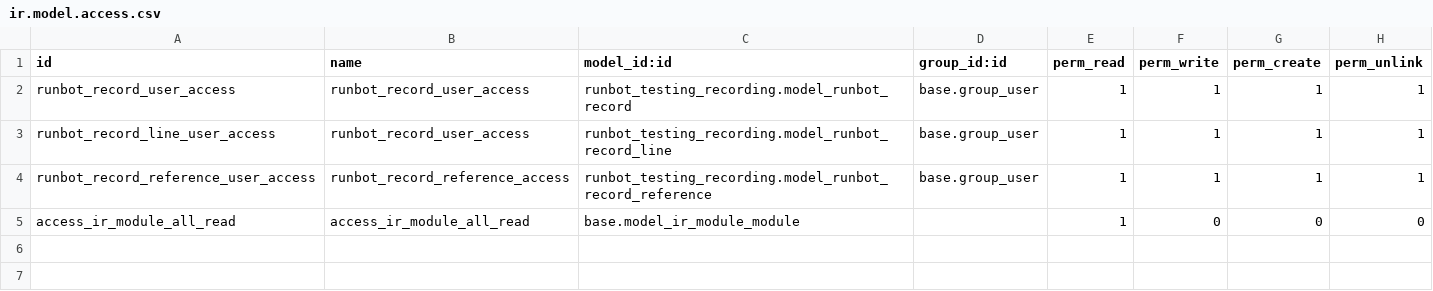
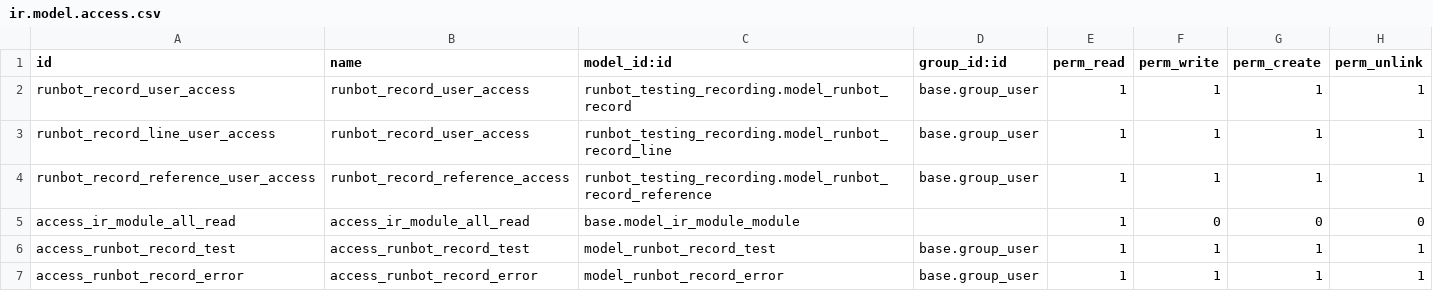
Before and after one commit to odoo/ps-runbot-testing, a CSV file: runbot_testing_recording/security/ir.model.access.csv, drawn as a sheet.

Commit message:
[FIX] missing ACL

```diff
--- a/runbot_testing_recording/security/ir.model.access.csv
+++ b/runbot_testing_recording/security/ir.model.access.csv
@@ -5 +5,3 @@ runbot_record_reference_user_access,runbot_record_reference_access,runbot_testin
 access_ir_module_all_read,access_ir_module_all_read,base.model_ir_module_module,,1,0,0,0
+access_runbot_record_test,access_runbot_record_test,model_runbot_record_test,base.group_user,1,1,1,1
+access_runbot_record_error,access_runbot_record_error,model_runbot_record_error,base.group_user,1,1,1,1
```
